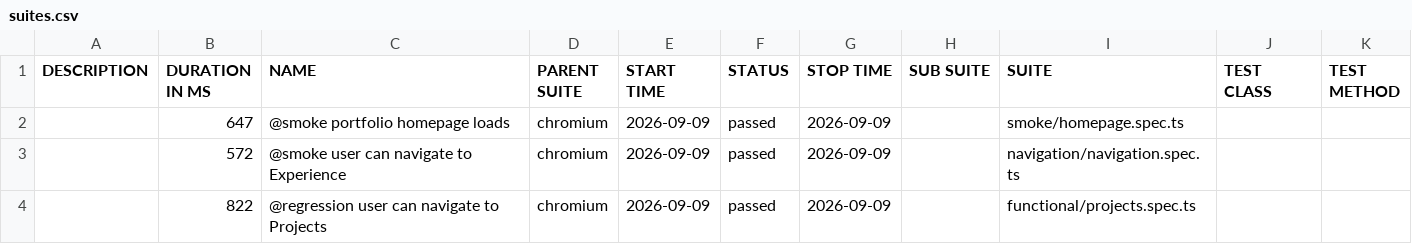
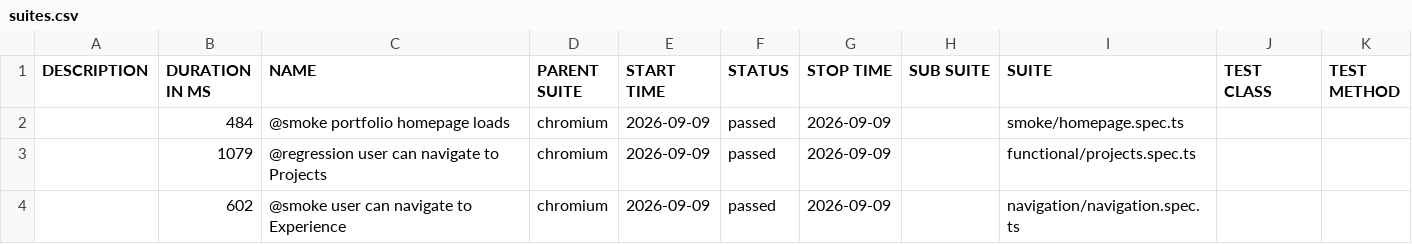
Before and after one commit to vivekpinto/personal-website, a CSV file: allure-history/data/suites.csv, drawn as a sheet.

```diff
--- a/allure-history/data/suites.csv
+++ b/allure-history/data/suites.csv
@@ -1,4 +1,4 @@
 "DESCRIPTION","DURATION IN MS","NAME","PARENT SUITE","START TIME","STATUS","STOP TIME","SUB SUITE","SUITE","TEST CLASS","TEST METHOD"
-"","647","@smoke portfolio homepage loads","chromium","2026-09-09","passed","2026-09-09","","smoke/homepage.spec.ts","",""
-"","572","@smoke user can navigate to Experience","chromium","2026-09-09","passed","2026-09-09","","navigation/navigation.spec.ts","",""
-"","822","@regression user can navigate to Projects","chromium","2026-09-09","passed","2026-09-09","","functional/projects.spec.ts","",""
+"","484","@smoke portfolio homepage loads","chromium","2026-09-09","passed","2026-09-09","","smoke/homepage.spec.ts","",""
+"","1079","@regression user can navigate to Projects","chromium","2026-09-09","passed","2026-09-09","","functional/projects.spec.ts","",""
+"","602","@smoke user can navigate to Experience","chromium","2026-09-09","passed","2026-09-09","","navigation/navigation.spec.ts","",""
```
Also changed, not shown: 25 other files.
